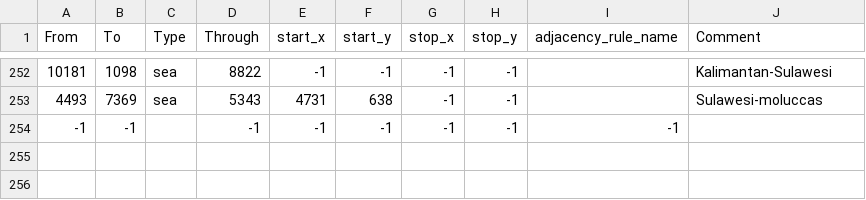
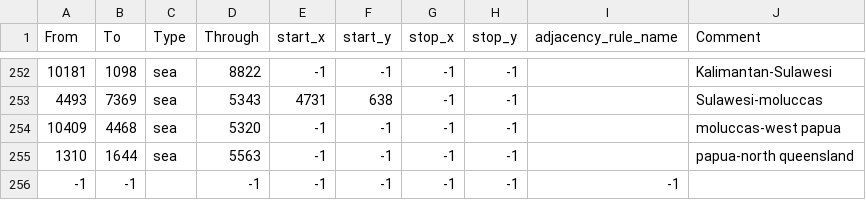
Before and after one commit to AGA2020/LBREVIVAL, a CSV file: map/adjacencies.csv, drawn as a sheet; only a part is shown, gaps mark what is left out.

Commit message:
papua-north queensland

```diff
--- a/map/adjacencies.csv
+++ b/map/adjacencies.csv
@@ -253,2 +253,4 @@ From;To;Type;Through;start_x;start_y;stop_x;stop_y;adjacency_rule_name;Comment
 4493;7369;sea;5343;4731;638;-1;-1;;Sulawesi-moluccas
+10409;4468;sea;5320;-1;-1;-1;-1;;moluccas-west papua
+1310;1644;sea;5563;-1;-1;-1;-1;;papua-north queensland
 -1;-1;;-1;-1;-1;-1;-1;-1
```
